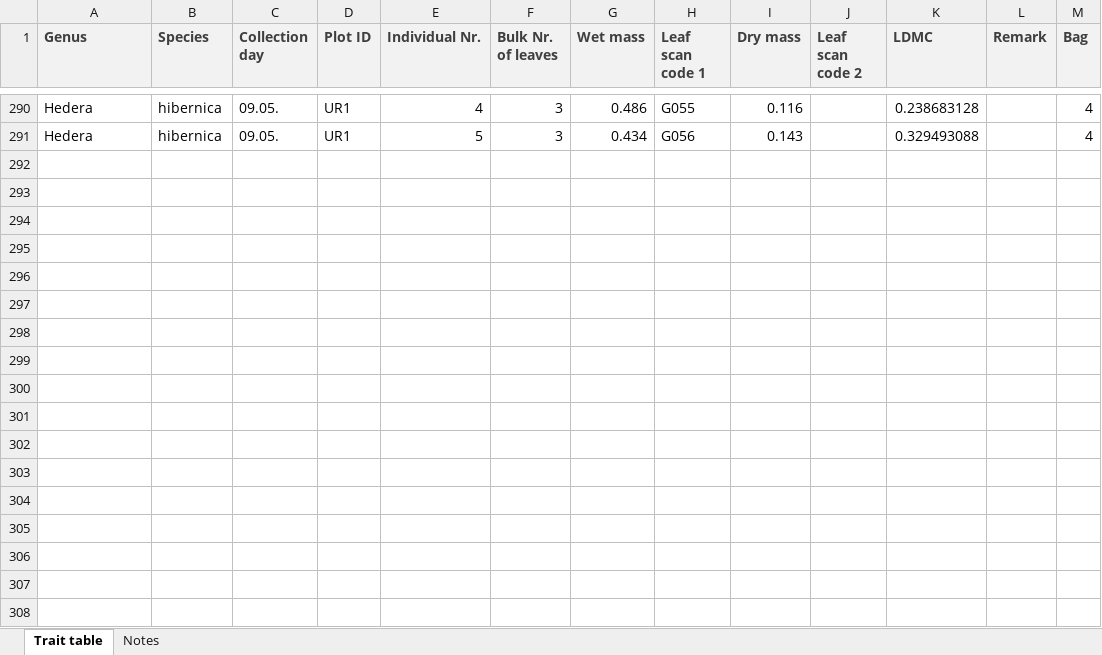
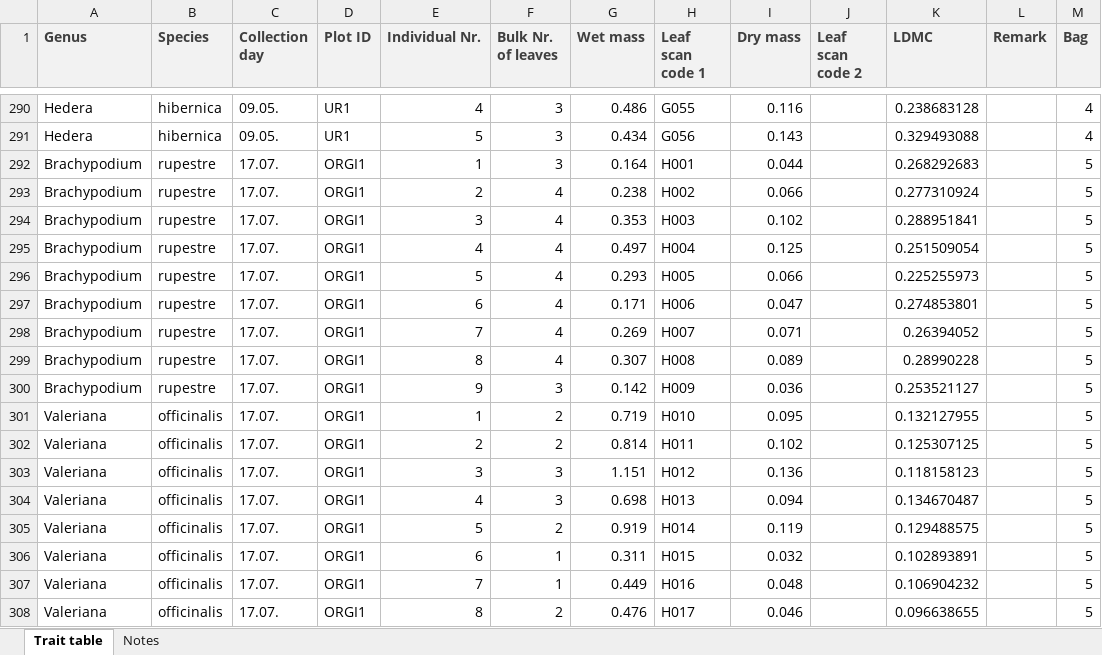
Before and after one commit to Joshua-AE/Euskal_fd, an Excel workbook: Files/Trait data.xlsx, sheet Trait table, drawn as a sheet; only a part is shown, gaps mark what is left out; values as stored, in another font and other column widths than the file's, no borders; the diff names each change by its address in the sheet, - before the commit and + after, or states it on an @@ line.

```diff
--- a/Files/Trait data.xlsx (sheet Trait table)
+++ b/Files/Trait data.xlsx (sheet Trait table)
+row 292: Brachypodium | rupestre | 17.07. | ORGI1 | 1 | 3 | 0.164 | H001 | 0.044 |  | 0.268292683 |  | 5
+row 293: Brachypodium | rupestre | 17.07. | ORGI1 | 2 | 4 | 0.238 | H002 | 0.066 |  | 0.277310924 |  | 5
+row 294: Brachypodium | rupestre | 17.07. | ORGI1 | 3 | 4 | 0.353 | H003 | 0.102 |  | 0.288951841 |  | 5
+row 295: Brachypodium | rupestre | 17.07. | ORGI1 | 4 | 4 | 0.497 | H004 | 0.125 |  | 0.251509054 |  | 5
+row 296: Brachypodium | rupestre | 17.07. | ORGI1 | 5 | 4 | 0.293 | H005 | 0.066 |  | 0.225255973 |  | 5
+row 297: Brachypodium | rupestre | 17.07. | ORGI1 | 6 | 4 | 0.171 | H006 | 0.047 |  | 0.274853801 |  | 5
+row 298: Brachypodium | rupestre | 17.07. | ORGI1 | 7 | 4 | 0.269 | H007 | 0.071 |  | 0.26394052 |  | 5
+row 299: Brachypodium | rupestre | 17.07. | ORGI1 | 8 | 4 | 0.307 | H008 | 0.089 |  | 0.28990228 |  | 5
+row 300: Brachypodium | rupestre | 17.07. | ORGI1 | 9 | 3 | 0.142 | H009 | 0.036 |  | 0.253521127 |  | 5
+row 301: Valeriana | officinalis | 17.07. | ORGI1 | 1 | 2 | 0.719 | H010 | 0.095 |  | 0.132127955 |  | 5
+row 302: Valeriana | officinalis | 17.07. | ORGI1 | 2 | 2 | 0.814 | H011 | 0.102 |  | 0.125307125 |  | 5
+row 303: Valeriana | officinalis | 17.07. | ORGI1 | 3 | 3 | 1.151 | H012 | 0.136 |  | 0.118158123 |  | 5
+row 304: Valeriana | officinalis | 17.07. | ORGI1 | 4 | 3 | 0.698 | H013 | 0.094 |  | 0.134670487 |  | 5
+row 305: Valeriana | officinalis | 17.07. | ORGI1 | 5 | 2 | 0.919 | H014 | 0.119 |  | 0.129488575 |  | 5
+row 306: Valeriana | officinalis | 17.07. | ORGI1 | 6 | 1 | 0.311 | H015 | 0.032 |  | 0.102893891 |  | 5
+row 307: Valeriana | officinalis | 17.07. | ORGI1 | 7 | 1 | 0.449 | H016 | 0.048 |  | 0.106904232 |  | 5
+row 308: Valeriana | officinalis | 17.07. | ORGI1 | 8 | 2 | 0.476 | H017 | 0.046 |  | 0.096638655 |  | 5
```
Also changed, not shown: 2 other files.
